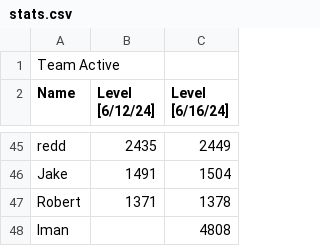
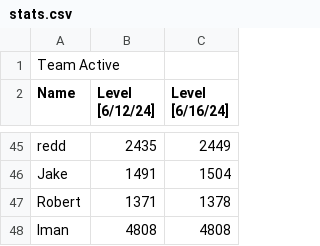
Before and after one commit to Amos30/TeamActive, a CSV file: stats.csv, drawn as a sheet; only a part is shown, gaps mark what is left out.

Commit message:
Update stats.csv

```diff
--- a/stats.csv
+++ b/stats.csv
@@ -47,2 +47,2 @@ Jake,1491,1504
 Robert,1371,1378
-Iman,,4808
+Iman,4808,4808
```
